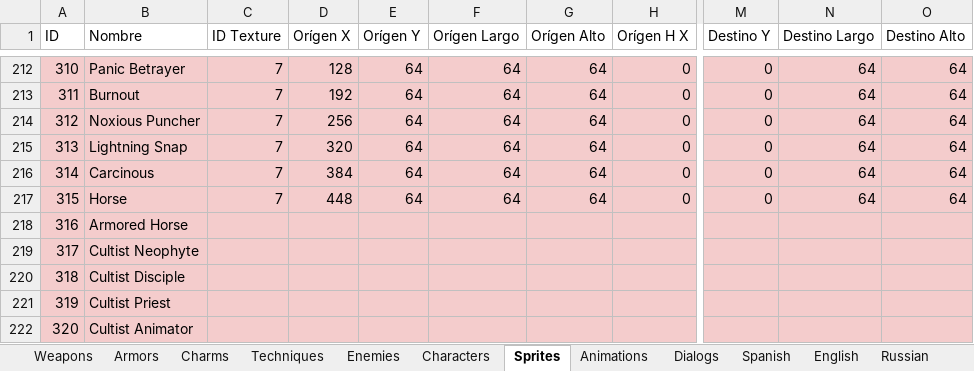
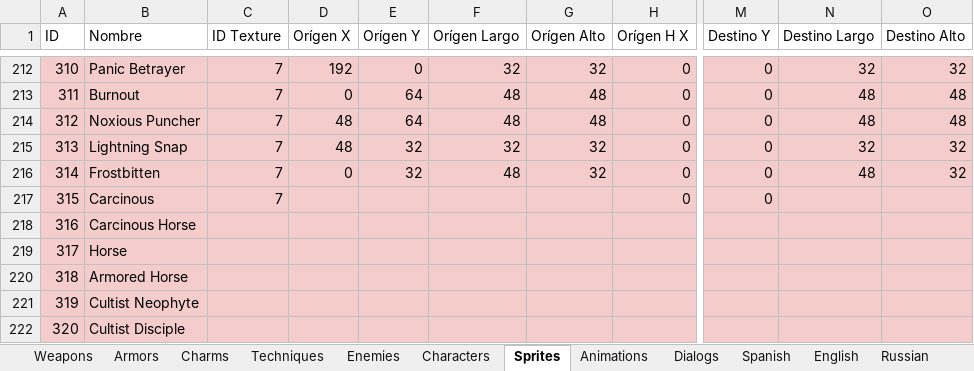
Before and after one commit to SelfSpectrum/DanseMacrab, an Excel workbook: DM_DB.xlsx, sheet Sprites, drawn as a sheet; only a part is shown, gaps mark what is left out; values as stored, in another font and other column widths than the file's, no borders; the diff covers the shown part only; the diff names each change by its address in the sheet, - before the commit and + after, or states it on an @@ line.

Commit message:
Progress over sprites

```diff
--- a/DM_DB.xlsx (sheet Sprites)
+++ b/DM_DB.xlsx (sheet Sprites)
-D212 (Orígen X): 128
+D212 (Orígen X): 192
-E212 (Orígen Y): 64
+E212 (Orígen Y): 0
-F212 (Orígen Largo): 64
+F212 (Orígen Largo): 32
-G212 (Orígen Alto): 64
+G212 (Orígen Alto): 32
-N212 (Destino Largo): 64
+N212 (Destino Largo): 32
-O212 (Destino Alto): 64
+O212 (Destino Alto): 32
-D213 (Orígen X): 192
+D213 (Orígen X): 0
-F213:F214 (Orígen Largo): 64
+F213:F214 (Orígen Largo): 48
-G213:G214 (Orígen Alto): 64
+G213:G214 (Orígen Alto): 48
-N213:N214 (Destino Largo): 64
+N213:N214 (Destino Largo): 48
-O213:O214 (Destino Alto): 64
+O213:O214 (Destino Alto): 48
-D214 (Orígen X): 256
+D214 (Orígen X): 48
-D215 (Orígen X): 320
+D215 (Orígen X): 48
-E215:E216 (Orígen Y): 64
+E215:E216 (Orígen Y): 32
-F215 (Orígen Largo): 64
+F215 (Orígen Largo): 32
-G215:G216 (Orígen Alto): 64
+G215:G216 (Orígen Alto): 32
-N215 (Destino Largo): 64
+N215 (Destino Largo): 32
-O215:O216 (Destino Alto): 64
+O215:O216 (Destino Alto): 32
-B216 (Nombre): Carcinous
+B216 (Nombre): Frostbitten
-D216 (Orígen X): 384
+D216 (Orígen X): 0
-F216 (Orígen Largo): 64
+F216 (Orígen Largo): 48
-N216 (Destino Largo): 64
+N216 (Destino Largo): 48
-B217 (Nombre): Horse
+B217 (Nombre): Carcinous
-D217 (Orígen X): 448
+D217 (Orígen X): (empty)
-E217 (Orígen Y): 64
+E217 (Orígen Y): (empty)
-F217 (Orígen Largo): 64
+F217 (Orígen Largo): (empty)
-G217 (Orígen Alto): 64
+G217 (Orígen Alto): (empty)
-N217 (Destino Largo): 64
+N217 (Destino Largo): (empty)
-O217 (Destino Alto): 64
+O217 (Destino Alto): (empty)
-B218 (Nombre): Armored Horse
+B218 (Nombre): Carcinous Horse
-B219 (Nombre): Cultist Neophyte
+B219 (Nombre): Horse
-B220 (Nombre): Cultist Disciple
+B220 (Nombre): Armored Horse
-B221 (Nombre): Cultist Priest
+B221 (Nombre): Cultist Neophyte
-B222 (Nombre): Cultist Animator
+B222 (Nombre): Cultist Disciple
```
Also changed, not shown: 101 edited cells elsewhere in this sheet, formulas that keep their value, 6 other files.
